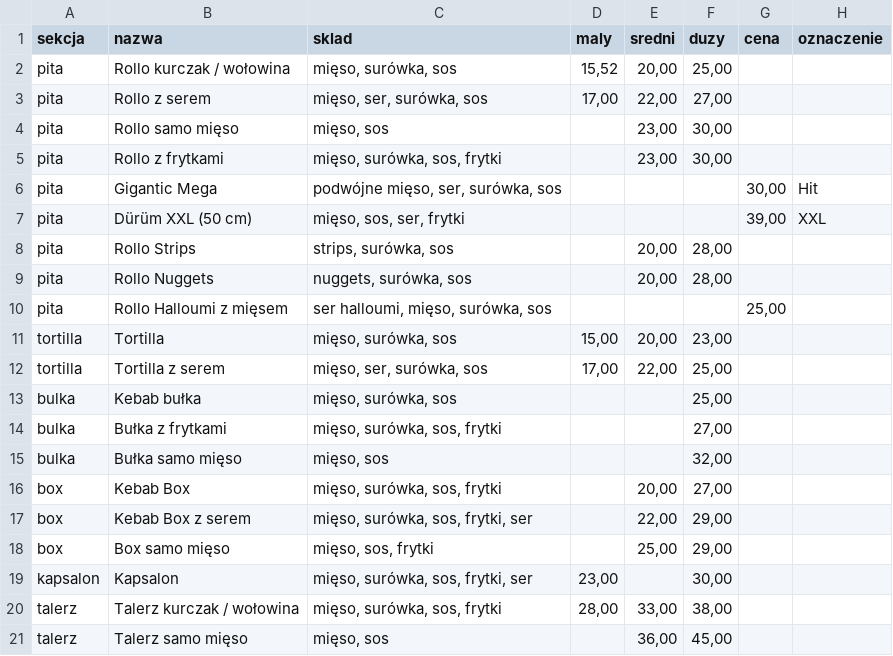
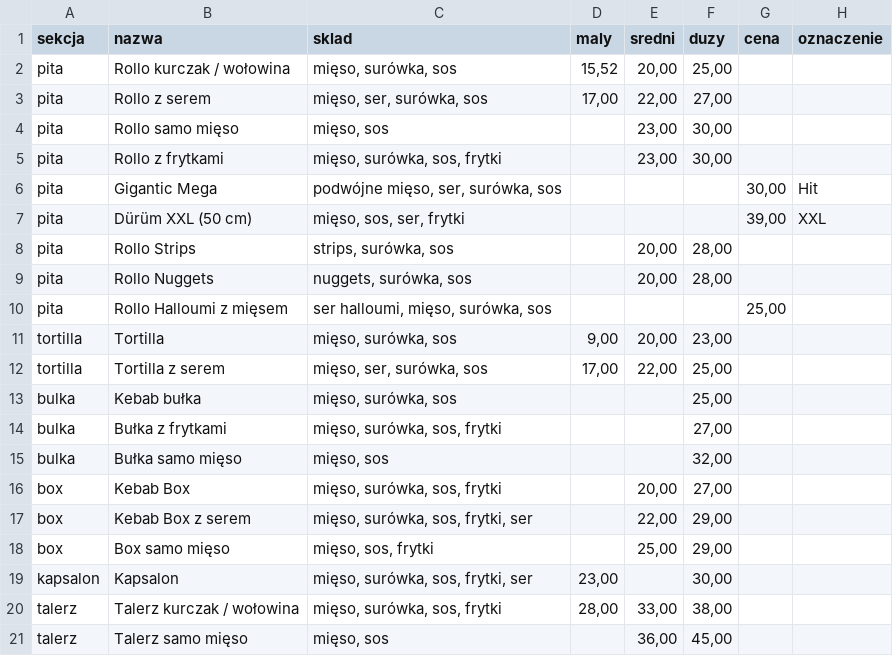
Before and after one commit to makrofag1/kebab, a CSV file: dane/cennik.csv, drawn as a sheet.

```diff
--- a/dane/cennik.csv
+++ b/dane/cennik.csv
@@ -10,3 +10,3 @@ pita;Rollo Nuggets;nuggets, surówka, sos;;20,00;28,00;;
 pita;Rollo Halloumi z mięsem;ser halloumi, mięso, surówka, sos;;;;25,00;
-tortilla;Tortilla;mięso, surówka, sos;15,00;20,00;23,00;;
+tortilla;Tortilla;mięso, surówka, sos;9,00;20,00;23,00;;
 tortilla;Tortilla z serem;mięso, ser, surówka, sos;17,00;22,00;25,00;;
```
Also changed, not shown: 2 other files.
